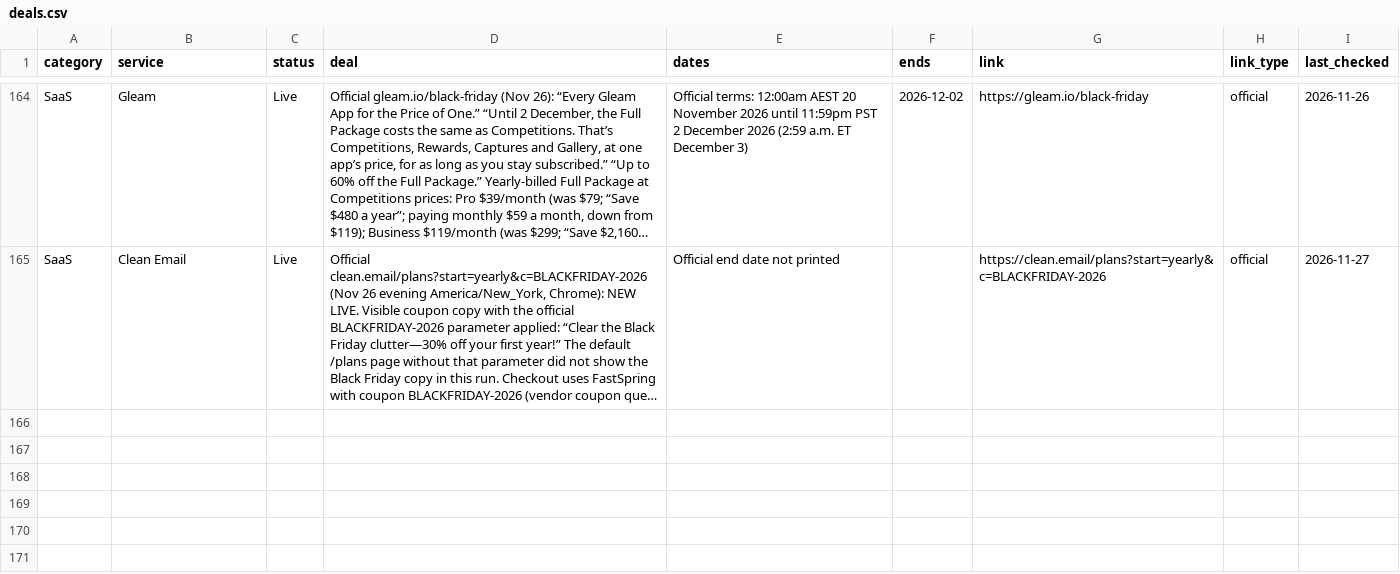
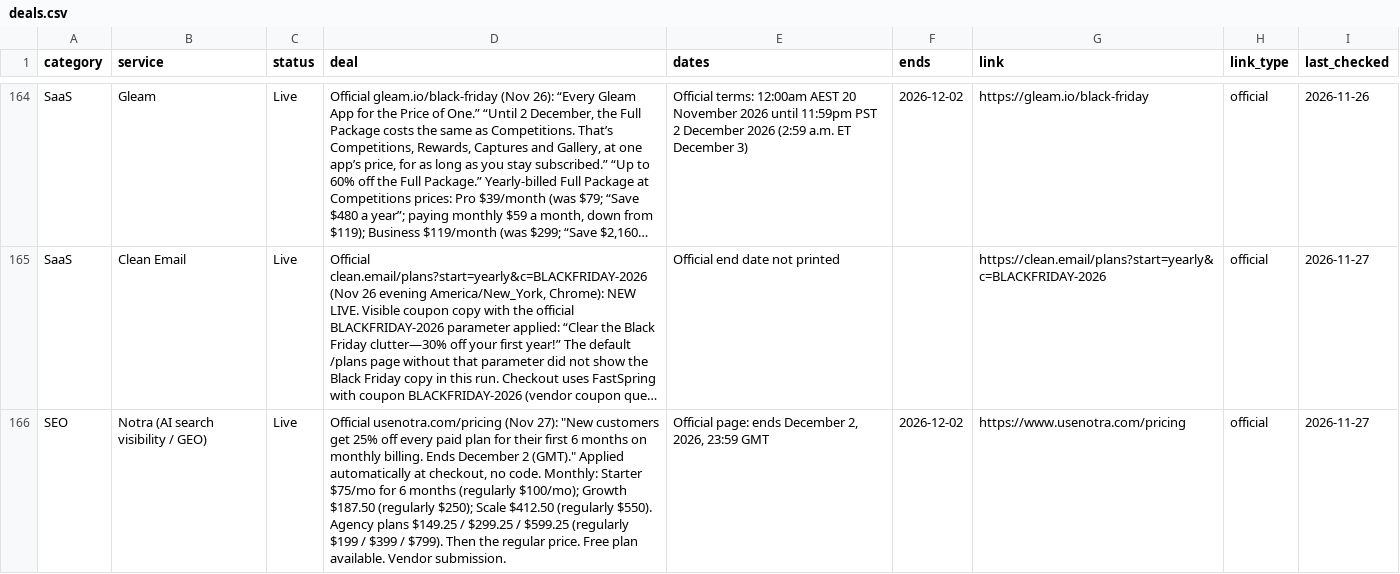
Before and after one commit to thoughtcook/verified-black-friday, a CSV file: data/deals.csv, drawn as a sheet; only a part is shown, gaps mark what is left out; long unchanged cells end in …; the diff names each change by its address in the sheet, - before the commit and + after, or states it on an @@ line.

Commit message:
Add Notra (SEO): 25% off paid plans for 6 months, no code (vendor submission)

```diff
--- a/data/deals.csv
+++ b/data/deals.csv
+row 166: SEO | Notra (AI search visibility / GEO) | Live | Official usenotra.com/pricing (Nov 27): "New customers get 25% off every paid plan for their first 6 months on monthly billing. Ends December 2 (GMT)." Applied automatically at checkout, no code. Monthly: Starter $75/mo for 6 months (regularly $100/mo); Growth $187.50 (regularly $250); Scale $412.50 (regularly $550). Agency plans $149.25 / $299.25 / $599.25 (regularly $199 / $399 / $799). Then the regular price. Free plan available. Vendor submission. | Official page: ends December 2, 2026, 23:59 GMT | 2026-12-02 | https://www.usenotra.com/pricing | official | 2026-11-27
```
Also changed, not shown: 4 other files.
